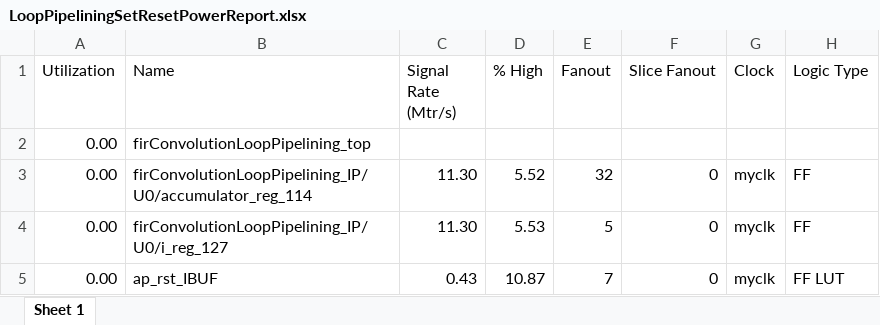
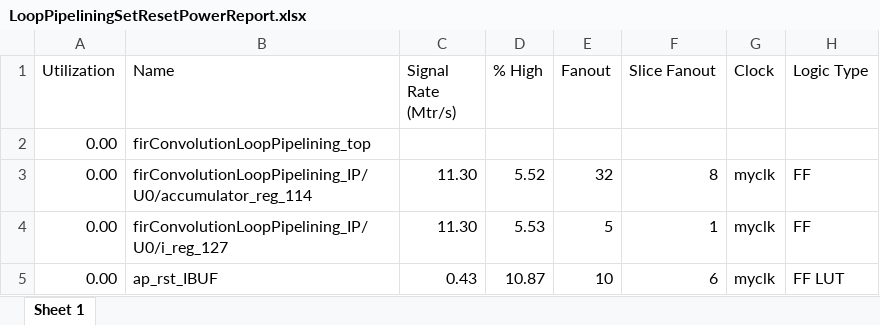
Before and after one commit to gubbriaco/fir-filter-analysis, an Excel workbook: reports/vivado/LoopPipeliningSolution/power/LoopPipeliningSetResetPowerReport.xlsx, sheet Sheet 1, drawn as a sheet; values as stored, in another font and other column widths than the file's, no borders; the diff names each change by its address in the sheet, - before the commit and + after, or states it on an @@ line.

```diff
--- a/reports/vivado/LoopPipeliningSolution/power/LoopPipeliningSetResetPowerReport.xlsx (sheet Sheet 1)
+++ b/reports/vivado/LoopPipeliningSolution/power/LoopPipeliningSetResetPowerReport.xlsx (sheet Sheet 1)
-F3 (Slice Fanout): 0
+F3 (Slice Fanout): 8
-F4 (Slice Fanout): 0
+F4 (Slice Fanout): 1
-E5 (Fanout): 7
+E5 (Fanout): 10
-F5 (Slice Fanout): 0
+F5 (Slice Fanout): 6
```
Also changed, not shown: reports/vivado/LoopPipeliningSolution/power/LoopPipeliningClockEnablePowerReport.xlsx, reports/vivado/LoopPipeliningSolution/power/LoopPipeliningClocksPowerReport.xlsx, 5 other files.
